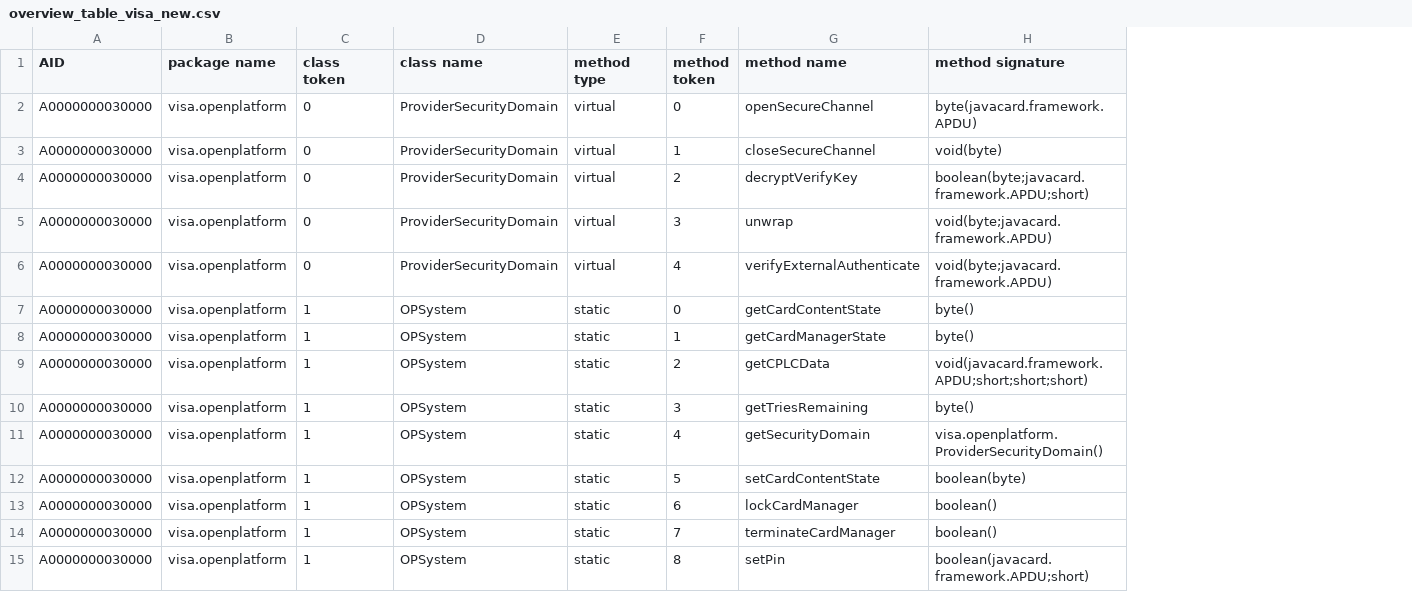
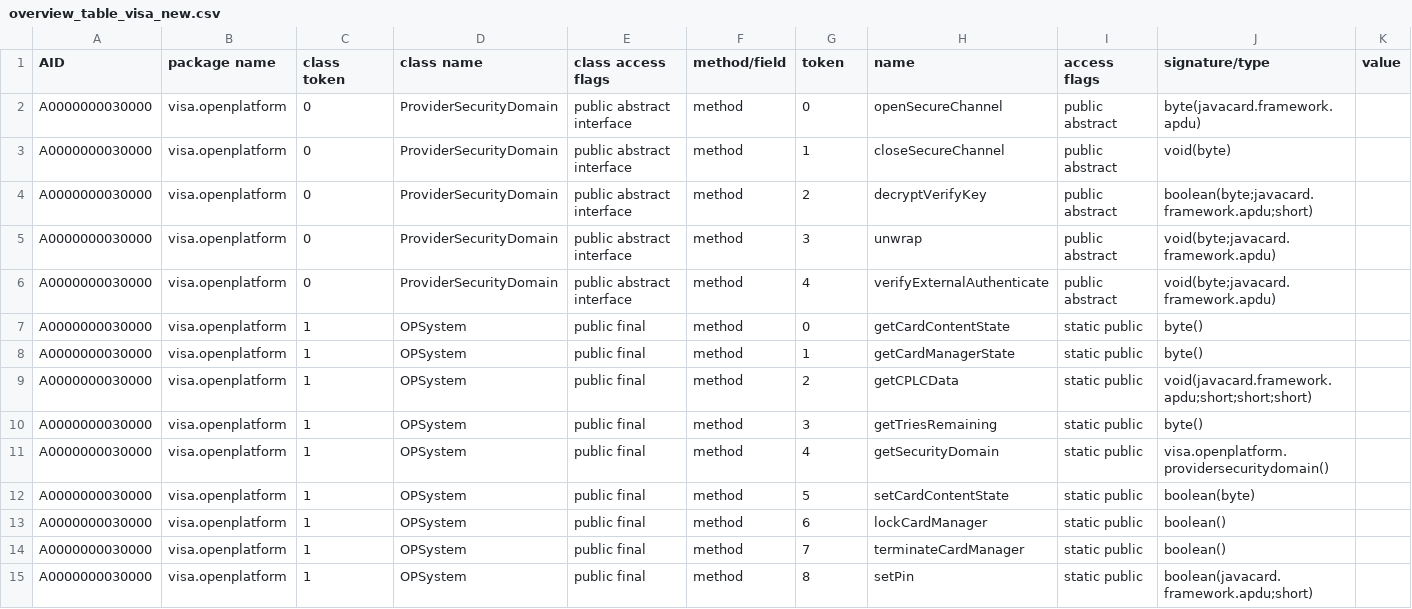
Before and after one commit to eronidrian/jcAIDScan, a CSV file: overview_table_visa_new.csv, drawn as a sheet; only a part is shown; removed rows and columns are numbered as before the commit, all else as after; the diff covers the shown part only; the diff names each change by its address in the sheet, - before the commit and + after, or states it on an @@ line.

```diff
--- a/overview_table_visa_new.csv
+++ b/overview_table_visa_new.csv
-column E (method type), rows 2-15: virtual | virtual | virtual | virtual | virtual | static | static | static | static | static | static | static | static | static
+column E (class access flags), rows 2-15: public abstract interface | public abstract interface | public abstract interface | public abstract interface | public abstract interface | public final | public final | public final | public final | public final | public final | public final | public final | public final
+column F (method/field), rows 2-15: all method
+column I (access flags), rows 2-15: public abstract | public abstract | public abstract | public abstract | public abstract | static public | static public | static public | static public | static public | static public | static public | static public | static public
+column K (value), empty
-G1: method token
+G1: token
-H1: method name
+H1: name
-J1: method signature
+J1: signature/type
-J2 (signature/type): byte(javacard.framework.APDU)
+J2 (signature/type): byte(javacard.framework.apdu)
-J4 (signature/type): boolean(byte;javacard.framework.APDU;short)
+J4 (signature/type): boolean(byte;javacard.framework.apdu;short)
-J5:J6 (signature/type): void(byte;javacard.framework.APDU)
+J5:J6 (signature/type): void(byte;javacard.framework.apdu)
-J9 (signature/type): void(javacard.framework.APDU;short;short;short)
+J9 (signature/type): void(javacard.framework.apdu;short;short;short)
-J11 (signature/type): visa.openplatform.ProviderSecurityDomain()
+J11 (signature/type): visa.openplatform.providersecuritydomain()
-J15 (signature/type): boolean(javacard.framework.APDU;short)
+J15 (signature/type): boolean(javacard.framework.apdu;short)
```
Also changed, not shown: 12 added rows and 1 edited cell elsewhere in this file, 14 other files.
